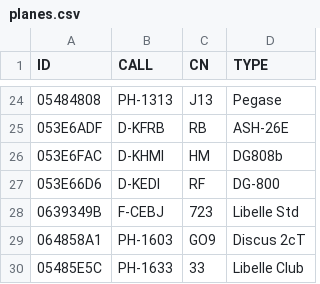
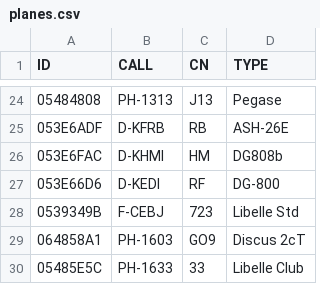
Before and after one commit to GliderGeek/overlandvliegen-gozc, a CSV file: planes.csv, drawn as a sheet; only a part is shown, gaps mark what is left out.

Commit message:
Update planes.csv
Fix ID type from Flarm(06) to ICAO(05)

```diff
--- a/planes.csv
+++ b/planes.csv
@@ -27,3 +27,3 @@ ID,CALL,CN,TYPE
 053E66D6, D-KEDI, RF, DG-800
-0639349B, F-CEBJ, 723, Libelle Std
+0539349B, F-CEBJ, 723, Libelle Std
 064858A1, PH-1603, GO9, Discus 2cT
```
